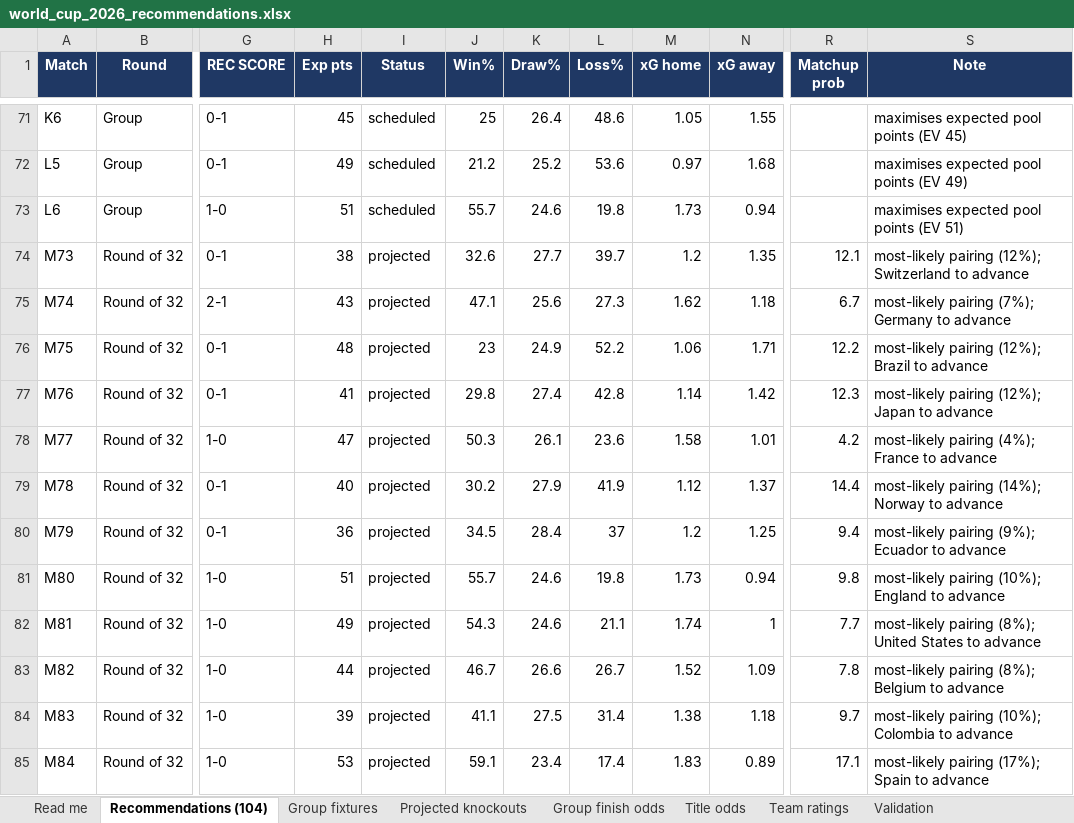
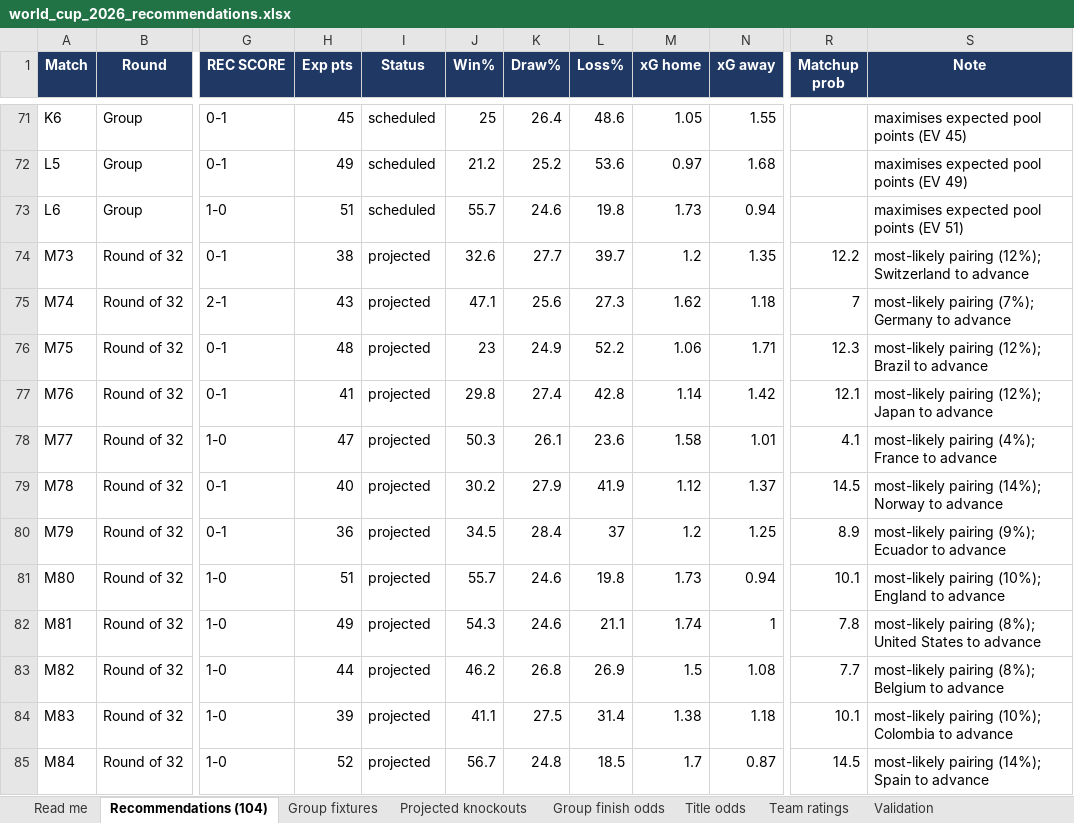
Before and after one commit to alvaro0126/worldcup-2026-predictions, an Excel workbook: outputs/world_cup_2026_recommendations.xlsx, sheet Recommendations (104), drawn as a sheet; only a part is shown, gaps mark what is left out; values as stored, in another font and other column widths than the file's, no borders; the diff covers the shown part only; the diff names each change by its address in the sheet, - before the commit and + after, or states it on an @@ line.

```diff
--- a/outputs/world_cup_2026_recommendations.xlsx (sheet Recommendations (104))
+++ b/outputs/world_cup_2026_recommendations.xlsx (sheet Recommendations (104))
-R74 (Matchup prob): 12.1
+R74 (Matchup prob): 12.2
-R75 (Matchup prob): 6.7
+R75 (Matchup prob): 7
-R76 (Matchup prob): 12.2
+R76 (Matchup prob): 12.3
-R77 (Matchup prob): 12.3
+R77 (Matchup prob): 12.1
-R78 (Matchup prob): 4.2
+R78 (Matchup prob): 4.1
-R79 (Matchup prob): 14.4
+R79 (Matchup prob): 14.5
-R80 (Matchup prob): 9.4
+R80 (Matchup prob): 8.9
-R81 (Matchup prob): 9.8
+R81 (Matchup prob): 10.1
-R82 (Matchup prob): 7.7
+R82 (Matchup prob): 7.8
-J83 (Win%): 46.7
+J83 (Win%): 46.2
-K83 (Draw%): 26.6
+K83 (Draw%): 26.8
-L83 (Loss%): 26.7
+L83 (Loss%): 26.9
-M83 (xG home): 1.52
+M83 (xG home): 1.5
-N83 (xG away): 1.09
+N83 (xG away): 1.08
-R83 (Matchup prob): 7.8
+R83 (Matchup prob): 7.7
-R84 (Matchup prob): 9.7
+R84 (Matchup prob): 10.1
-H85 (Exp pts): 53
+H85 (Exp pts): 52
-J85 (Win%): 59.1
+J85 (Win%): 56.7
-K85 (Draw%): 23.4
+K85 (Draw%): 24.8
-L85 (Loss%): 17.4
+L85 (Loss%): 18.5
-M85 (xG home): 1.83
+M85 (xG home): 1.7
-N85 (xG away): 0.89
+N85 (xG away): 0.87
-R85 (Matchup prob): 17.1
+R85 (Matchup prob): 14.5
-S85 (Note): most-likely pairing (17%); Spain to advance
+S85 (Note): most-likely pairing (14%); Spain to advance
```
Also changed, not shown: 175 edited cells elsewhere in this sheet, sheet Title odds, sheet Group finish odds, sheet Team ratings, sheet Projected knockouts, sheet Group fixtures, sheet Validation, 1 more sheet, 3 other files.
